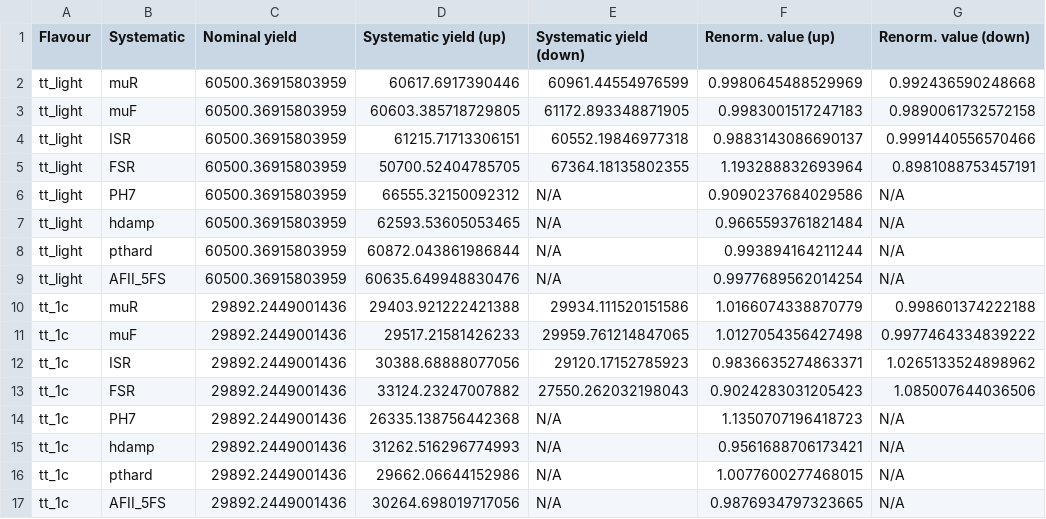
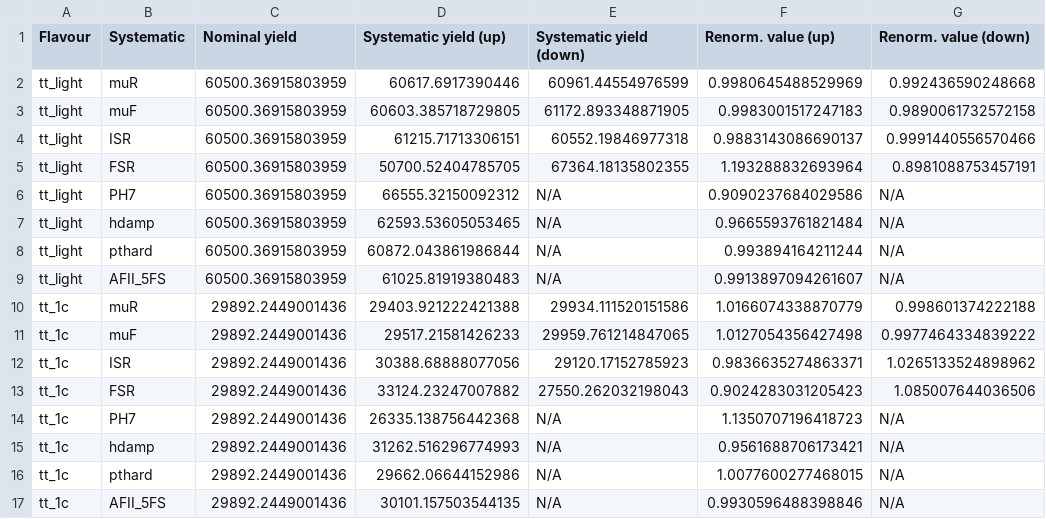
Before and after one commit to LeviSamuelEvans/RenormalisationTool, a CSV file: L2_v2.6_15_03_24/output_1l_ttc_ttlight.csv, drawn as a sheet.

```diff
--- a/L2_v2.6_15_03_24/output_1l_ttc_ttlight.csv
+++ b/L2_v2.6_15_03_24/output_1l_ttc_ttlight.csv
@@ -8,3 +8,3 @@ tt_light,hdamp,60500.36915803959,62593.53605053465,N/A,0.9665593761821484,N/A
 tt_light,pthard,60500.36915803959,60872.043861986844,N/A,0.993894164211244,N/A
-tt_light,AFII_5FS,60500.36915803959,60635.649948830476,N/A,0.9977689562014254,N/A
+tt_light,AFII_5FS,60500.36915803959,61025.81919380483,N/A,0.9913897094261607,N/A
 tt_1c,muR,29892.2449001436,29403.921222421388,29934.111520151586,1.0166074338870779,0.998601374222188
@@ -16,2 +16,2 @@ tt_1c,hdamp,29892.2449001436,31262.516296774993,N/A,0.9561688706173421,N/A
 tt_1c,pthard,29892.2449001436,29662.06644152986,N/A,1.0077600277468015,N/A
-tt_1c,AFII_5FS,29892.2449001436,30264.698019717056,N/A,0.9876934797323665,N/A
+tt_1c,AFII_5FS,29892.2449001436,30101.157503544135,N/A,0.9930596488398846,N/A
```
Also changed, not shown: L2_v2.6_15_03_24/output_2l_ttc_ttlight.csv, 4 other files.
